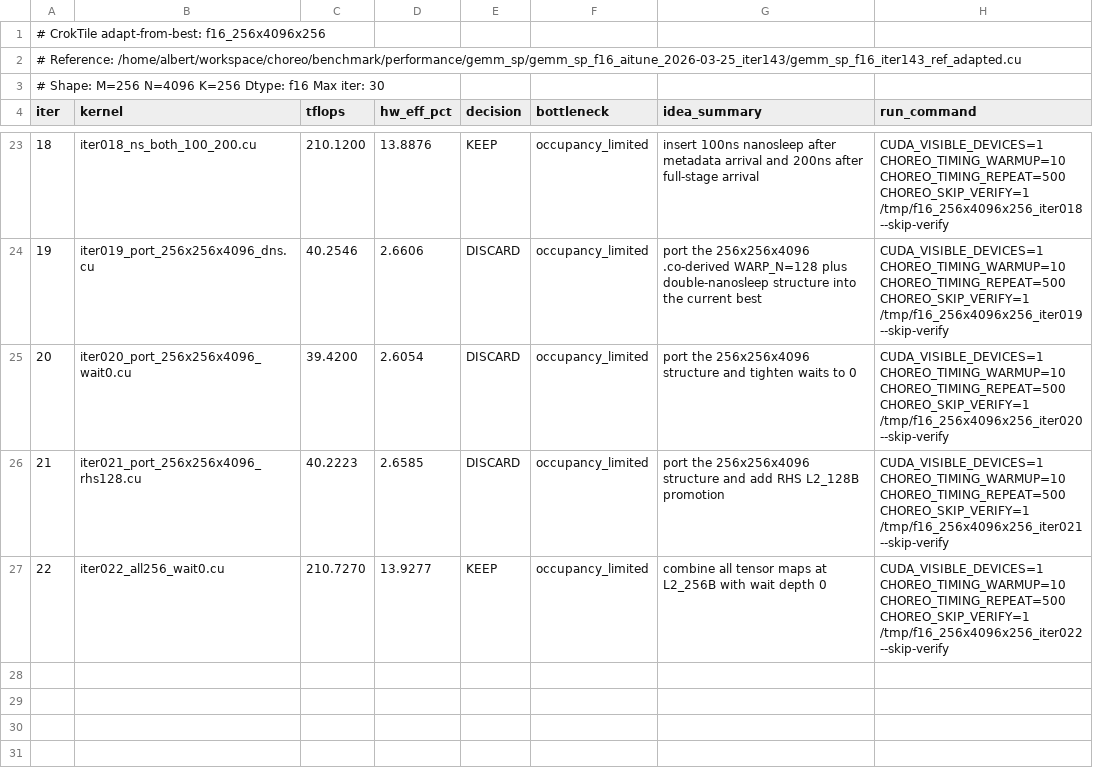
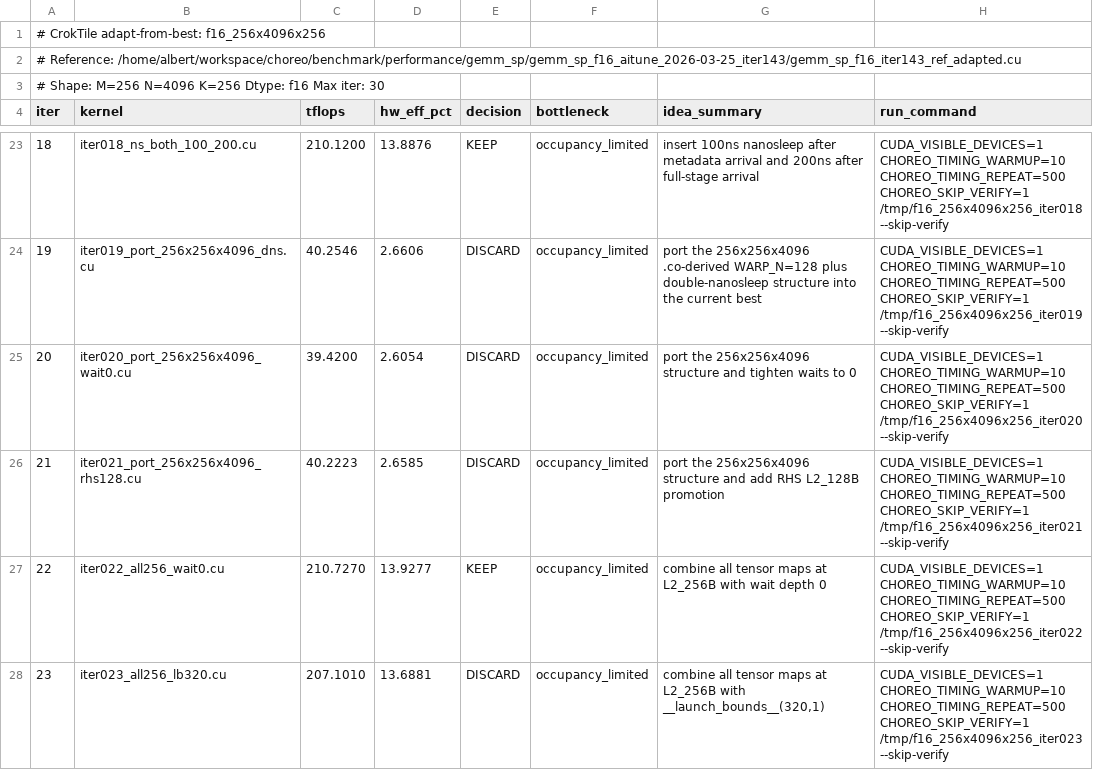
Before and after one commit to codes1gn/CroqTuner, a TSV file: tuning/logs/f16_256x4096x256/results.tsv, drawn as a sheet; only a part is shown, gaps mark what is left out; the diff names each change by its address in the sheet, - before the commit and + after, or states it on an @@ line.

Commit message:
f16_256x4096x256 iter023: combine all tensor maps at L2_256B with __launch_bounds__(320,1) - TFLOPS: 210.7270 -> 207.1010 (DISCARD)
Ultraworked with [Sisyphus](https://github.com/code-yeongyu/oh-my-openagent)

Co-authored-by: Sisyphus <clio-agent@sisyphuslabs.ai>

```diff
--- a/tuning/logs/f16_256x4096x256/results.tsv
+++ b/tuning/logs/f16_256x4096x256/results.tsv
+row 28: 23 | iter023_all256_lb320.cu | 207.1010 | 13.6881 | DISCARD | occupancy_limited | combine all tensor maps at L2_256B with __launch_bounds__(320,1) | CUDA_VISIBLE_DEVICES=1 CHOREO_TIMING_WARMUP=10 CHOREO_TIMING_REPEAT=500 CHOREO_SKIP_VERIFY=1 /tmp/f16_256x4096x256_iter023 --skip-verify
```
Also changed, not shown: 7 other files.
